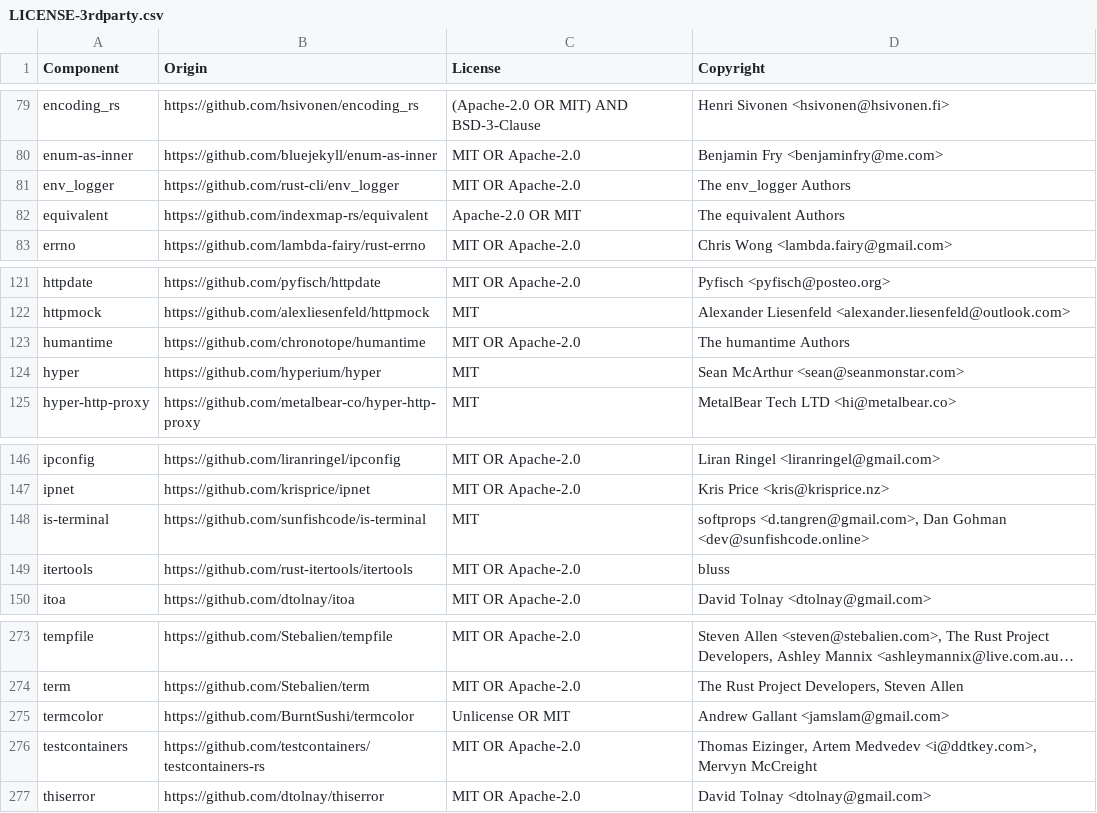
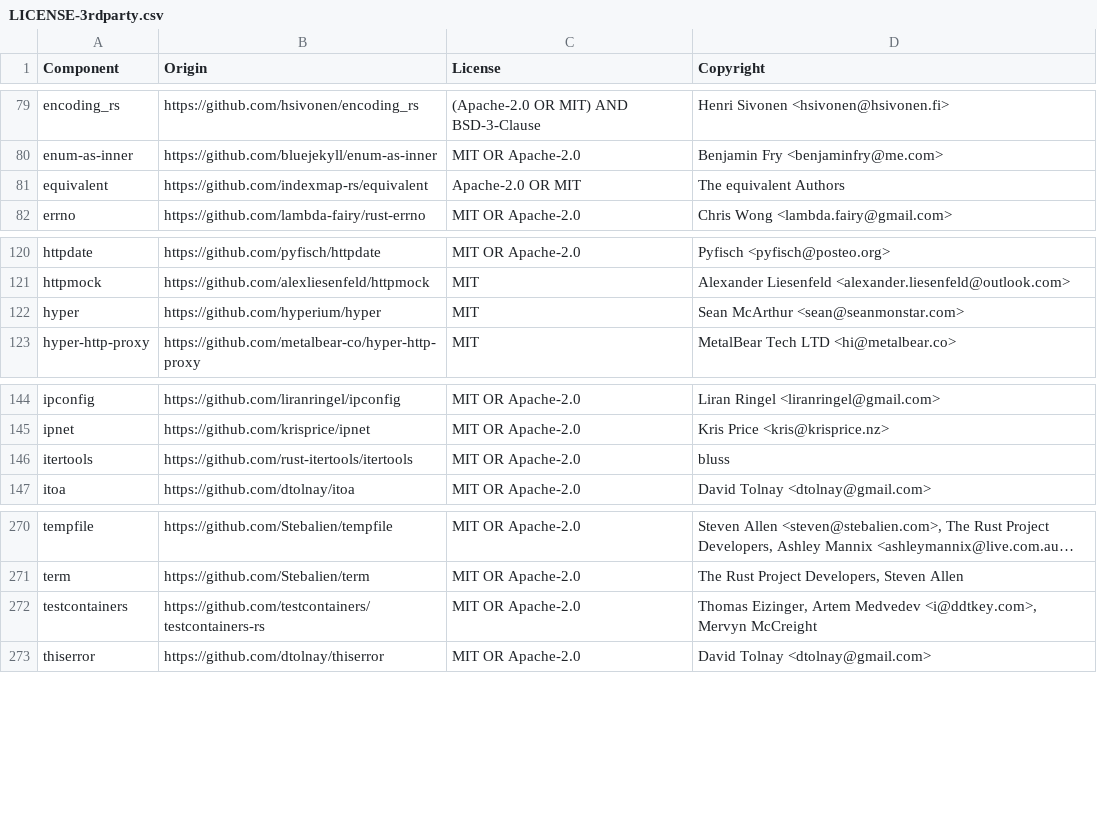
Before and after one commit to DataDog/serverless-components, a CSV file: LICENSE-3rdparty.csv, drawn as a sheet; only a part is shown, gaps mark what is left out; long unchanged cells end in …; the diff names each change by its address in the sheet, - before the commit and + after, or states it on an @@ line.

Commit message:
update 3rd party licenses

```diff
--- a/LICENSE-3rdparty.csv
+++ b/LICENSE-3rdparty.csv
-row 81: env_logger | https://github.com/rust-cli/env_logger | MIT OR Apache-2.0 | The env_logger Authors
-row 123: humantime | https://github.com/chronotope/humantime | MIT OR Apache-2.0 | The humantime Authors
-row 148: is-terminal | https://github.com/sunfishcode/is-terminal | MIT | softprops <d.tangren@gmail.com>, Dan Gohman <dev@sunfishcode.online>
-row 275: termcolor | https://github.com/BurntSushi/termcolor | Unlicense OR MIT | Andrew Gallant <jamslam@gmail.com>
```
